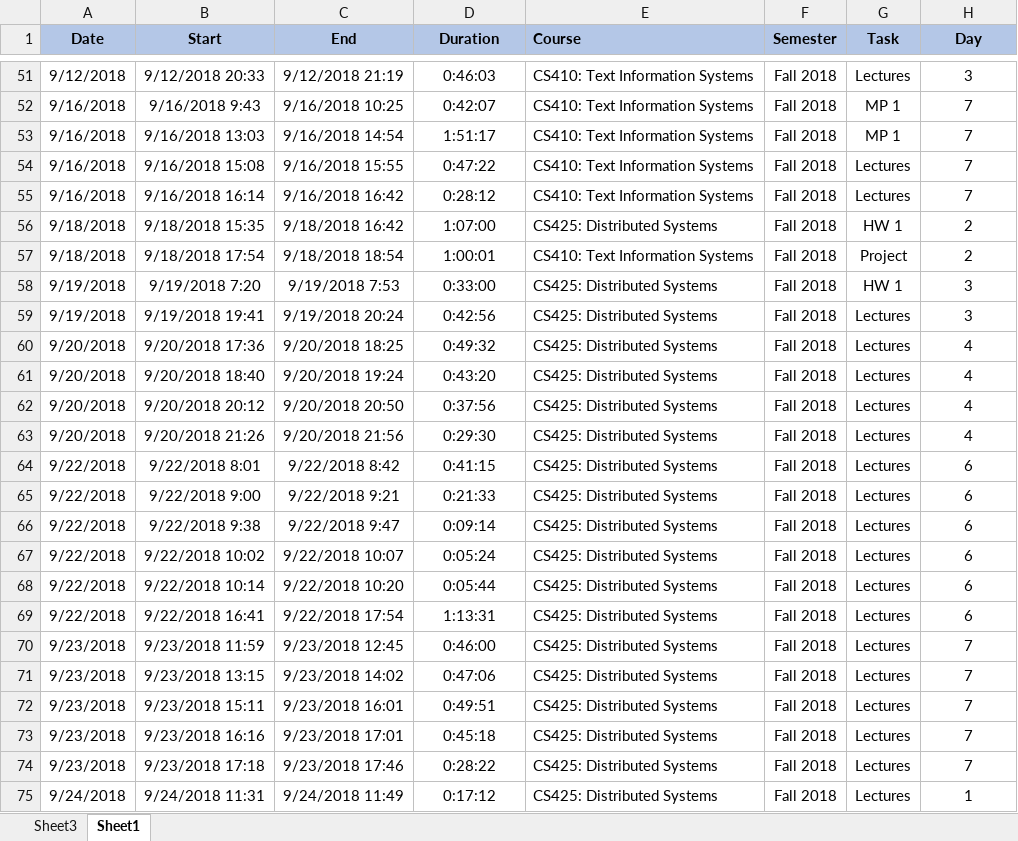
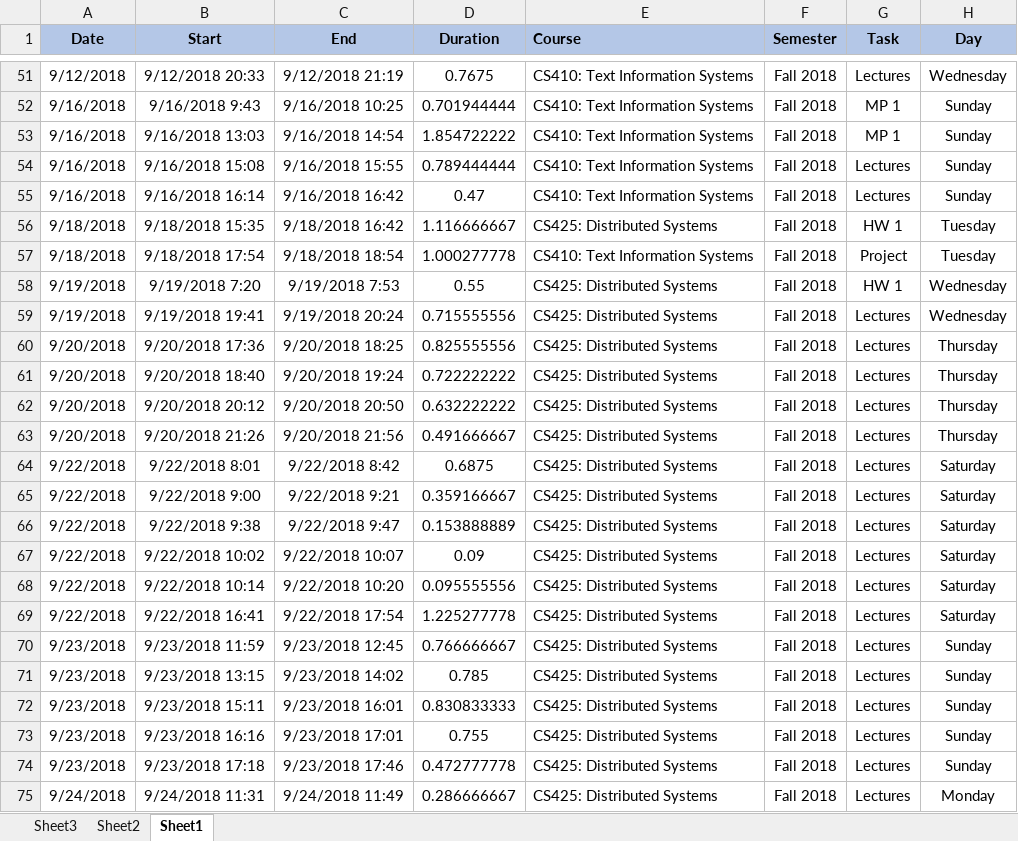
Before and after one commit to palunel/CS498_HW4, an Excel workbook: data_set.xlsx, sheet Sheet1, drawn as a sheet; only a part is shown, gaps mark what is left out; values as stored, in another font and other column widths than the file's, no borders; the diff covers the shown part only; the diff names each change by its address in the sheet, - before the commit and + after, or states it on an @@ line.

```diff
--- a/data_set.xlsx (sheet Sheet1)
+++ b/data_set.xlsx (sheet Sheet1)
+sheet tab: Sheet2
-D51 (Duration): 0:46:03
+D51 (Duration): 0.7675
-H51 (Day): 3
+H51 (Day): Wednesday
-D52 (Duration): 0:42:07
+D52 (Duration): 0.701944444
-H52:H55 (Day): 7
+H52:H55 (Day): Sunday
-D53 (Duration): 1:51:17
+D53 (Duration): 1.854722222
-D54 (Duration): 0:47:22
+D54 (Duration): 0.789444444
-D55 (Duration): 0:28:12
+D55 (Duration): 0.47
-D56 (Duration): 1:07:00
+D56 (Duration): 1.116666667
-H56:H57 (Day): 2
+H56:H57 (Day): Tuesday
-D57 (Duration): 1:00:01
+D57 (Duration): 1.000277778
-D58 (Duration): 0:33:00
+D58 (Duration): 0.55
-H58:H59 (Day): 3
+H58:H59 (Day): Wednesday
-D59 (Duration): 0:42:56
+D59 (Duration): 0.715555556
-D60 (Duration): 0:49:32
+D60 (Duration): 0.825555556
-H60:H63 (Day): 4
+H60:H63 (Day): Thursday
-D61 (Duration): 0:43:20
+D61 (Duration): 0.722222222
-D62 (Duration): 0:37:56
+D62 (Duration): 0.632222222
-D63 (Duration): 0:29:30
+D63 (Duration): 0.491666667
-D64 (Duration): 0:41:15
+D64 (Duration): 0.6875
-H64:H69 (Day): 6
+H64:H69 (Day): Saturday
-D65 (Duration): 0:21:33
+D65 (Duration): 0.359166667
-D66 (Duration): 0:09:14
+D66 (Duration): 0.153888889
-D67 (Duration): 0:05:24
+D67 (Duration): 0.09
-D68 (Duration): 0:05:44
+D68 (Duration): 0.095555556
-D69 (Duration): 1:13:31
+D69 (Duration): 1.225277778
-D70 (Duration): 0:46:00
+D70 (Duration): 0.766666667
-H70:H74 (Day): 7
+H70:H74 (Day): Sunday
-D71 (Duration): 0:47:06
+D71 (Duration): 0.785
-D72 (Duration): 0:49:51
+D72 (Duration): 0.830833333
-D73 (Duration): 0:45:18
+D73 (Duration): 0.755
-D74 (Duration): 0:28:22
+D74 (Duration): 0.472777778
-D75 (Duration): 0:17:12
+D75 (Duration): 0.286666667
-H75 (Day): 1
+H75 (Day): Monday
```
Also changed, not shown: 1548 edited cells elsewhere in this sheet, 1 other file.
